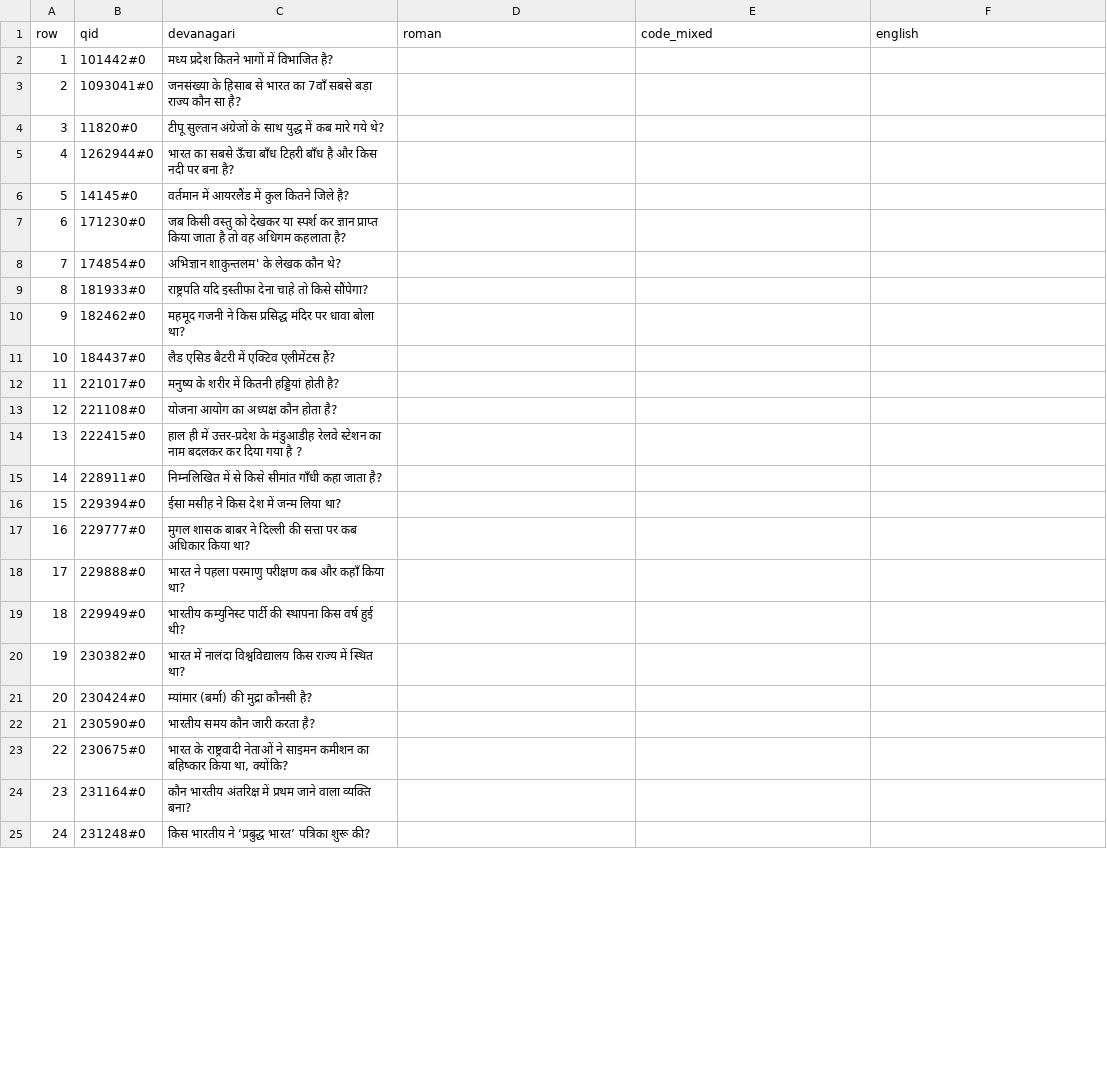
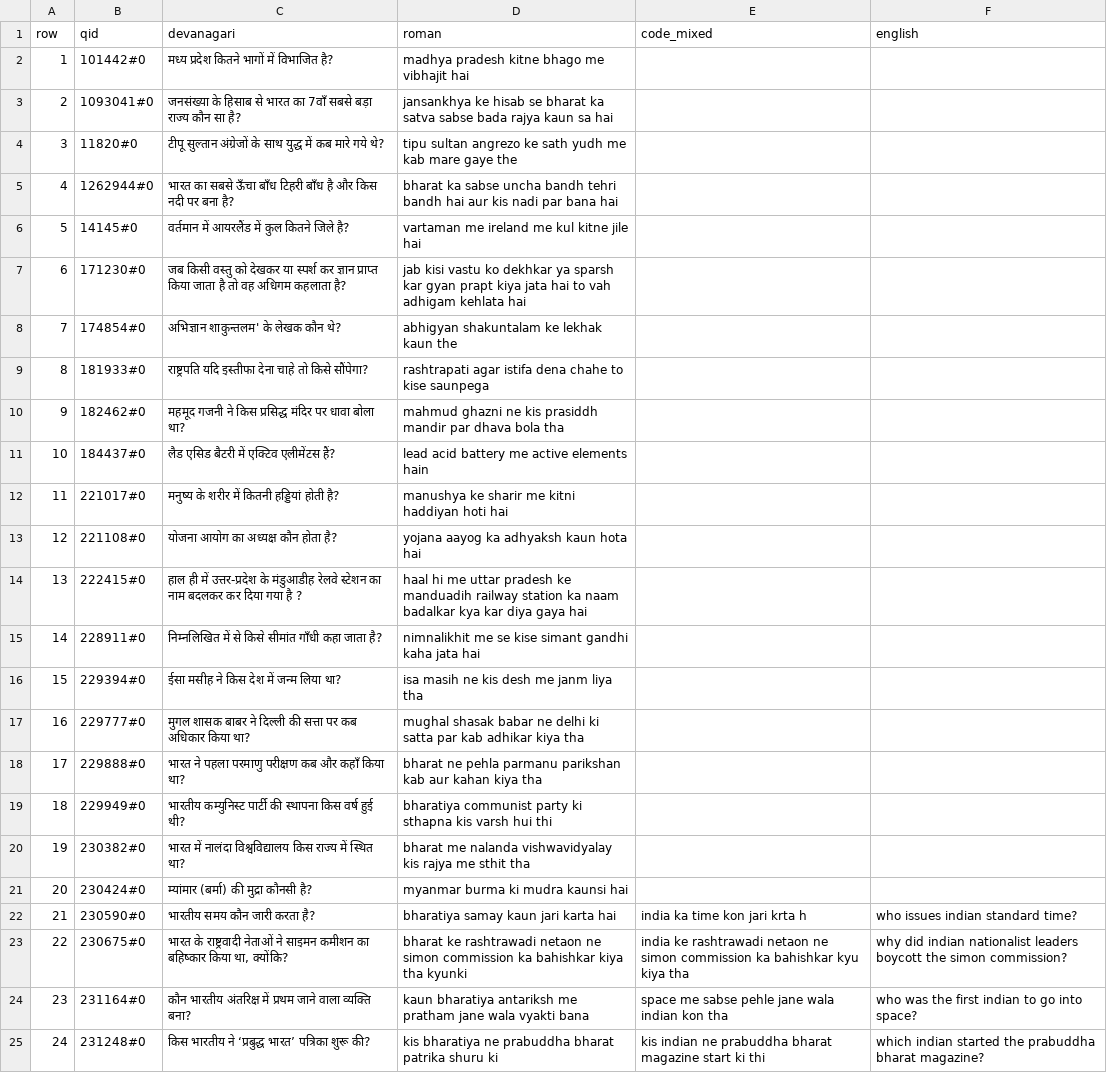
Before and after one commit to devansh101005/IR-Hackathon, a TSV file: queries/human/sheet_teammate_a.tsv, drawn as a sheet; only a part is shown; the diff covers the shown part only.

```diff
--- a/queries/human/sheet_teammate_a.tsv
+++ b/queries/human/sheet_teammate_a.tsv
@@ -1,25 +1,25 @@
 row	qid	devanagari	roman	code_mixed	english
-1	101442#0	मध्य प्रदेश कितने भागों में विभाजित है?			
-2	1093041#0	जनसंख्या के हिसाब से भारत का 7वाँ सबसे बड़ा राज्य कौन सा है?			
-3	11820#0	टीपू सुल्तान अंग्रेजों के साथ युद्ध में कब मारे गये थे?			
-4	1262944#0	भारत का सबसे ऊँचा बाँध टिहरी बाँध है और किस नदी पर बना है?			
-5	14145#0	वर्तमान में आयरलैंड में कुल कितने जिले है?			
-6	171230#0	जब किसी वस्तु को देखकर या स्पर्श कर ज्ञान प्राप्त किया जाता है तो वह अधिगम कहलाता है?			
-7	174854#0	अभिज्ञान शाकुन्तलम' के लेखक कौन थे?			
-8	181933#0	राष्ट्रपति यदि इस्तीफा देना चाहे तो किसे सौंपेगा?			
-9	182462#0	महमूद गजनी ने किस प्रसिद्ध मंदिर पर धावा बोला था?			
-10	184437#0	लैड एसिड बैटरी में एक्टिव एलीमेंटस हैं?			
-11	221017#0	मनुष्य के शरीर में कितनी हड्डियां होती है?			
-12	221108#0	योजना आयोग का अध्यक्ष कौन होता है?			
-13	222415#0	हाल ही में उत्तर-प्रदेश के मंडुआडीह रेलवे स्टेशन का नाम बदलकर कर दिया गया है ?			
-14	228911#0	निम्नलिखित में से किसे सीमांत गाँधी कहा जाता है?			
-15	229394#0	ईसा मसीह ने किस देश में जन्म लिया था?			
-16	229777#0	मुगल शासक बाबर ने दिल्ली की सत्ता पर कब अधिकार किया था?			
-17	229888#0	भारत ने पहला परमाणु परीक्षण कब और कहाँ किया था?			
-18	229949#0	भारतीय कम्युनिस्ट पार्टी की स्थापना किस वर्ष हुई थी?			
-19	230382#0	भारत में नालंदा विश्वविद्यालय किस राज्य में स्थित था?			
-20	230424#0	म्यांमार (बर्मा) की मुद्रा कौनसी है?			
-21	230590#0	भारतीय समय कौन जारी करता है?			
-22	230675#0	भारत के राष्ट्रवादी नेताओं ने साइमन कमीशन का बहिष्कार किया था, क्योंकि?			
-23	231164#0	कौन भारतीय अंतरिक्ष में प्रथम जाने वाला व्यक्ति बना?			
-24	231248#0	किस भारतीय ने ‘प्रबुद्ध भारत’ पत्रिका शुरू की?			
+1	101442#0	मध्य प्रदेश कितने भागों में विभाजित है?	madhya pradesh kitne bhago me vibhajit hai		
+2	1093041#0	जनसंख्या के हिसाब से भारत का 7वाँ सबसे बड़ा राज्य कौन सा है?	jansankhya ke hisab se bharat ka satva sabse bada rajya kaun sa hai		
+3	11820#0	टीपू सुल्तान अंग्रेजों के साथ युद्ध में कब मारे गये थे?	tipu sultan angrezo ke sath yudh me kab mare gaye the		
+4	1262944#0	भारत का सबसे ऊँचा बाँध टिहरी बाँध है और किस नदी पर बना है?	bharat ka sabse uncha bandh tehri bandh hai aur kis nadi par bana hai		
+5	14145#0	वर्तमान में आयरलैंड में कुल कितने जिले है?	vartaman me ireland me kul kitne jile hai		
+6	171230#0	जब किसी वस्तु को देखकर या स्पर्श कर ज्ञान प्राप्त किया जाता है तो वह अधिगम कहलाता है?	jab kisi vastu ko dekhkar ya sparsh kar gyan prapt kiya jata hai to vah adhigam kehlata hai		
+7	174854#0	अभिज्ञान शाकुन्तलम' के लेखक कौन थे?	abhigyan shakuntalam ke lekhak kaun the		
+8	181933#0	राष्ट्रपति यदि इस्तीफा देना चाहे तो किसे सौंपेगा?	rashtrapati agar istifa dena chahe to kise saunpega		
+9	182462#0	महमूद गजनी ने किस प्रसिद्ध मंदिर पर धावा बोला था?	mahmud ghazni ne kis prasiddh mandir par dhava bola tha		
+10	184437#0	लैड एसिड बैटरी में एक्टिव एलीमेंटस हैं?	lead acid battery me active elements hain		
+11	221017#0	मनुष्य के शरीर में कितनी हड्डियां होती है?	manushya ke sharir me kitni haddiyan hoti hai		
+12	221108#0	योजना आयोग का अध्यक्ष कौन होता है?	yojana aayog ka adhyaksh kaun hota hai		
+13	222415#0	हाल ही में उत्तर-प्रदेश के मंडुआडीह रेलवे स्टेशन का नाम बदलकर कर दिया गया है ?	haal hi me uttar pradesh ke manduadih railway station ka naam badalkar kya kar diya gaya hai		
+14	228911#0	निम्नलिखित में से किसे सीमांत गाँधी कहा जाता है?	nimnalikhit me se kise simant gandhi kaha jata hai		
+15	229394#0	ईसा मसीह ने किस देश में जन्म लिया था?	isa masih ne kis desh me janm liya tha		
+16	229777#0	मुगल शासक बाबर ने दिल्ली की सत्ता पर कब अधिकार किया था?	mughal shasak babar ne delhi ki satta par kab adhikar kiya tha		
+17	229888#0	भारत ने पहला परमाणु परीक्षण कब और कहाँ किया था?	bharat ne pehla parmanu parikshan kab aur kahan kiya tha		
+18	229949#0	भारतीय कम्युनिस्ट पार्टी की स्थापना किस वर्ष हुई थी?	bharatiya communist party ki sthapna kis varsh hui thi		
+19	230382#0	भारत में नालंदा विश्वविद्यालय किस राज्य में स्थित था?	bharat me nalanda vishwavidyalay kis rajya me sthit tha		
+20	230424#0	म्यांमार (बर्मा) की मुद्रा कौनसी है?	myanmar burma ki mudra kaunsi hai		
+21	230590#0	भारतीय समय कौन जारी करता है?	bharatiya samay kaun jari karta hai	india ka time kon jari krta h	who issues indian standard time?
+22	230675#0	भारत के राष्ट्रवादी नेताओं ने साइमन कमीशन का बहिष्कार किया था, क्योंकि?	bharat ke rashtrawadi netaon ne simon commission ka bahishkar kiya tha kyunki	india ke rashtrawadi netaon ne simon commission ka bahishkar kyu kiya tha	why did indian nationalist leaders boycott the simon commission?
+23	231164#0	कौन भारतीय अंतरिक्ष में प्रथम जाने वाला व्यक्ति बना?	kaun bharatiya antariksh me pratham jane wala vyakti bana	space me sabse pehle jane wala indian kon tha	who was the first indian to go into space?
+24	231248#0	किस भारतीय ने ‘प्रबुद्ध भारत’ पत्रिका शुरू की?	kis bharatiya ne prabuddha bharat patrika shuru ki	kis indian ne prabuddha bharat magazine start ki thi	which indian started the prabuddha bharat magazine?
```
Also changed, not shown: 68 edited cells elsewhere in this file, queries/human/sheet_devansh.tsv, queries/human/sheet_teammate_b.tsv, 30 other files.
